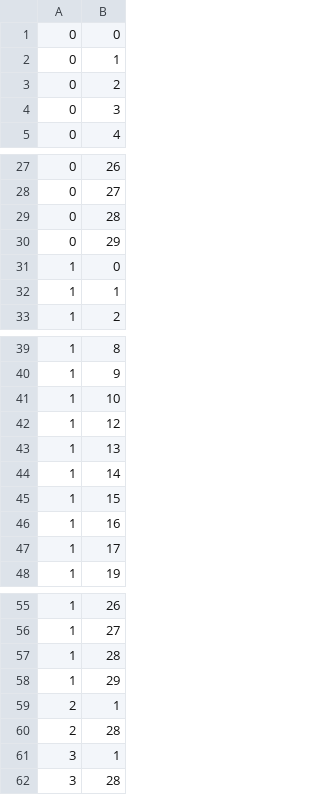
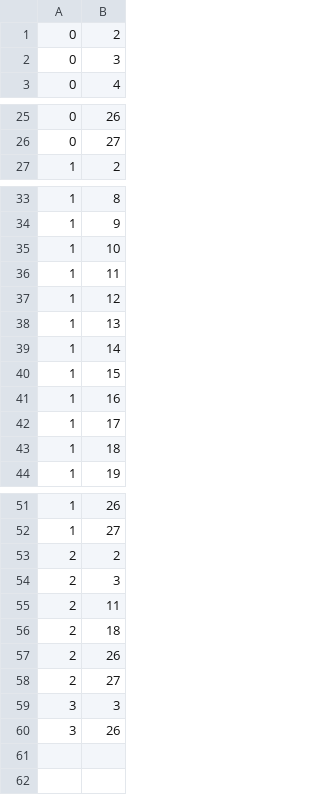
Before and after one commit to huyuu/numericalCoilOptimization, a CSV file: coilDistribution.csv, drawn as a sheet; only a part is shown, gaps mark what is left out.

```diff
--- a/coilDistribution.csv
+++ b/coilDistribution.csv
@@ -1,3 +1 @@
-0,0
-0,1
 0,2
@@ -28,6 +26,2 @@
 0,27
-0,28
-0,29
-1,0
-1,1
 1,2
@@ -41,2 +35,3 @@
 1,10
+1,11
 1,12
@@ -47,2 +42,3 @@
 1,17
+1,18
 1,19
@@ -56,7 +52,9 @@
 1,27
-1,28
-1,29
-2,1
-2,28
-3,1
-3,28
+2,2
+2,3
+2,11
+2,18
+2,26
+2,27
+3,3
+3,26
```
Also changed, not shown: bestCoilBnormDistributionOnAxis.csv, bestCoilBnormDistributionOnTopLine.csv, 10 other files.
